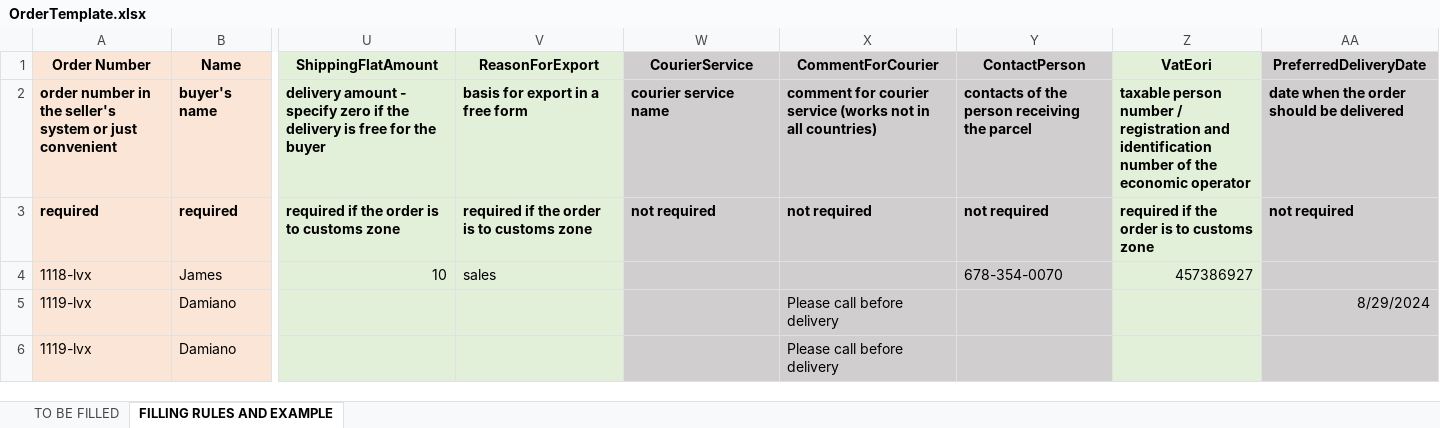
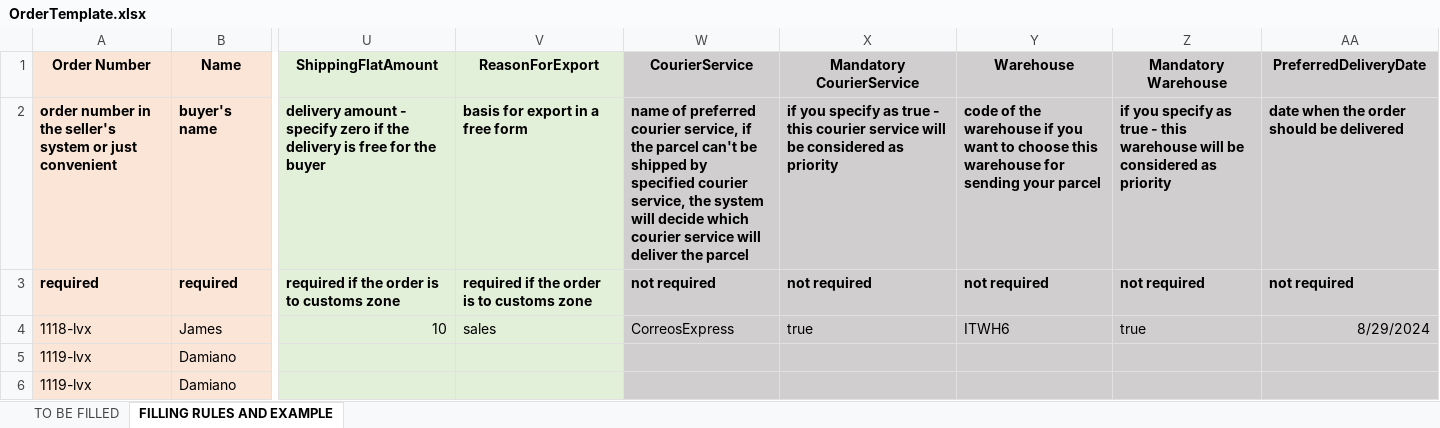
Before and after one commit to IgorGorunov/WAPI-UI, an Excel workbook: public/OrderTemplate.xlsx, sheet FILLING RULES AND EXAMPLE, drawn as a sheet; only a part is shown, gaps mark what is left out; values as stored, in another font and other column widths than the file's, no borders; the diff names each change by its address in the sheet, - before the commit and + after, or states it on an @@ line.

Commit message:
change Order template (added CourierService and Warehouse + Mandatory)

```diff
--- a/public/OrderTemplate.xlsx (sheet FILLING RULES AND EXAMPLE)
+++ b/public/OrderTemplate.xlsx (sheet FILLING RULES AND EXAMPLE)
-X1: CommentForCourier
+X1: Mandatory CourierService
-Y1: ContactPerson
+Y1: Warehouse
-Z1: VatEori
+Z1: Mandatory Warehouse
-Z1:Z6 fill: #E2F0D9
+Z1:Z6 fill: #D0CECE
-W2 (CourierService): courier service name
+W2 (CourierService): name of preferred courier service, if the parcel can't be shipped by specified courier service, the system will decide which courier service will deliver the parcel
-X2 (Mandatory CourierService): comment for courier service (works not in all countries)
+X2 (Mandatory CourierService): if you specify as true - this courier service will be considered as priority
-Y2 (Warehouse): contacts of the person receiving the parcel
+Y2 (Warehouse): code of the warehouse if you want to choose this warehouse for sending your parcel
-Z2 (Mandatory Warehouse): taxable person number / registration and identification number of the economic operator
+Z2 (Mandatory Warehouse): if you specify as true - this warehouse will be considered as priority
-Z3 (Mandatory Warehouse): required if the order is to customs zone
+Z3 (Mandatory Warehouse): not required
-W4 (CourierService): (empty)
+W4 (CourierService): CorreosExpress
-X4 (Mandatory CourierService): (empty)
+X4 (Mandatory CourierService): true
-Y4 (Warehouse): 678-354-0070
+Y4 (Warehouse): ITWH6
-Z4 (Mandatory Warehouse): 457386927
+Z4 (Mandatory Warehouse): true
-AA4 (PreferredDeliveryDate): (empty)
+AA4 (PreferredDeliveryDate): 8/29/2024
-X5:X6 (Mandatory CourierService): Please call before delivery
+X5:X6 (Mandatory CourierService): (empty)
-AA5 (PreferredDeliveryDate): 8/29/2024
+AA5 (PreferredDeliveryDate): (empty)
```
Also changed, not shown: sheet TO BE FILLED.
